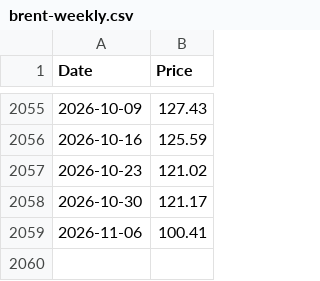
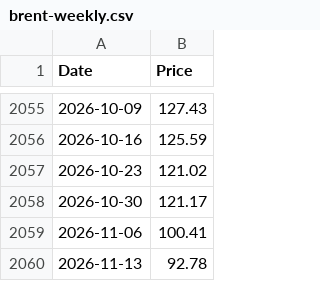
Before and after one commit to datasets/oil-prices, a CSV file: data/brent-weekly.csv, drawn as a sheet; only a part is shown, gaps mark what is left out; the diff names each change by its address in the sheet, - before the commit and + after, or states it on an @@ line.

```diff
--- a/data/brent-weekly.csv
+++ b/data/brent-weekly.csv
+row 2060: 2026-11-13 | 92.78
```
Also changed, not shown: data/brent-daily.csv, data/wti-daily.csv, 2 other files.
